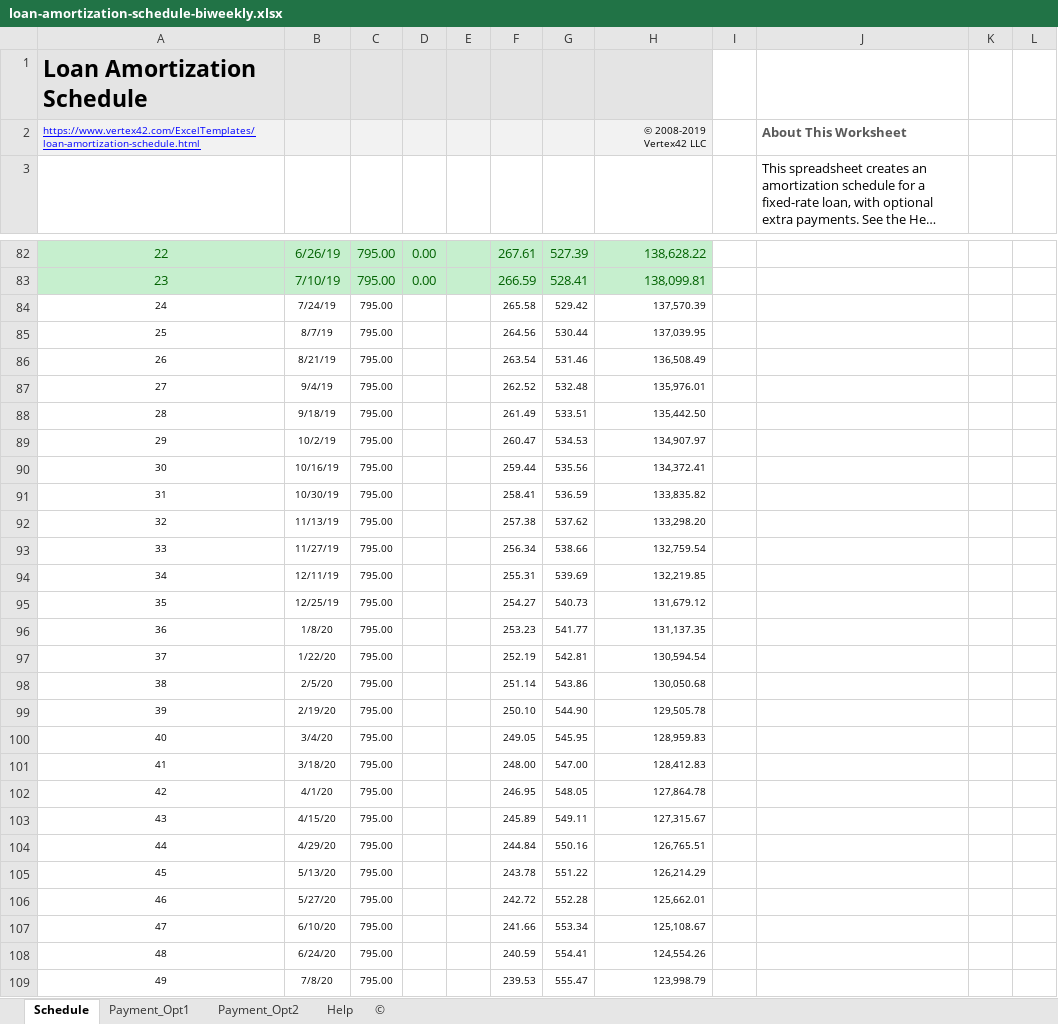
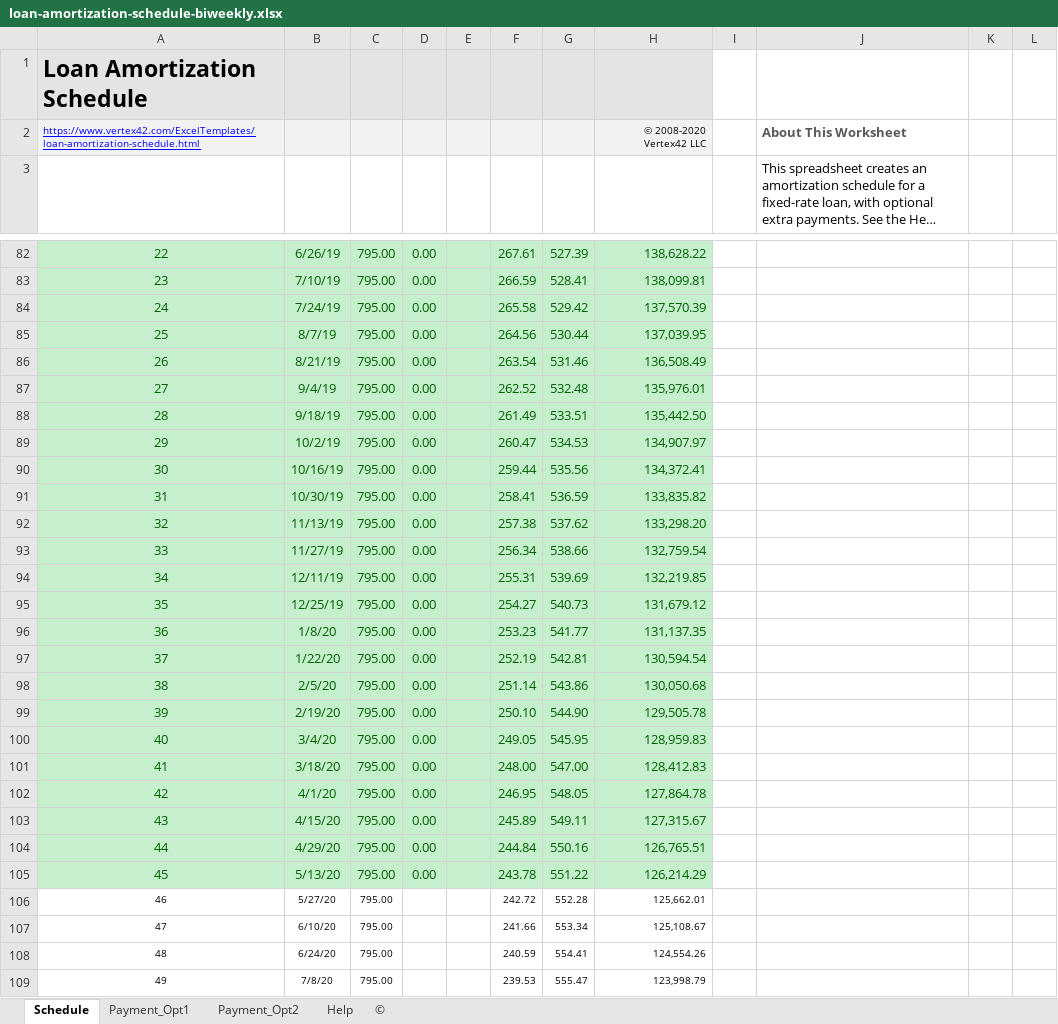
Before and after one commit to NicoleVoracka/biWeekly, an Excel workbook: loan-amortization-schedule-biweekly.xlsx, sheet Schedule, drawn as a sheet; only a part is shown, gaps mark what is left out; long unchanged cells end in …; values as stored, in another font and other column widths than the file's, no borders; charts and pictures and conditional formats not drawn; the diff names each change by its address in the sheet, - before the commit and + after, or states it on an @@ line.

Commit message:
Updated to May 2020

```diff
--- a/loan-amortization-schedule-biweekly.xlsx (sheet Schedule)
+++ b/loan-amortization-schedule-biweekly.xlsx (sheet Schedule)
-H2: © 2008-2019 Vertex42 LLC
+H2: © 2008-2020 Vertex42 LLC
-A84:H105 fill: none
+A84:H105 fill: #C6EFCE
-A84:C105 text colour: black
+A84:C105 text colour: #006100, text size: larger
-D84:D105: (empty)
+D84:D105: 0.00
-F84:H105 text colour: black
+F84:H105 text colour: #006100, text size: larger
```
Also changed, not shown: sheet Help, sheet ©, sheet Payment_Opt1, sheet Payment_Opt2, charts or pictures.
